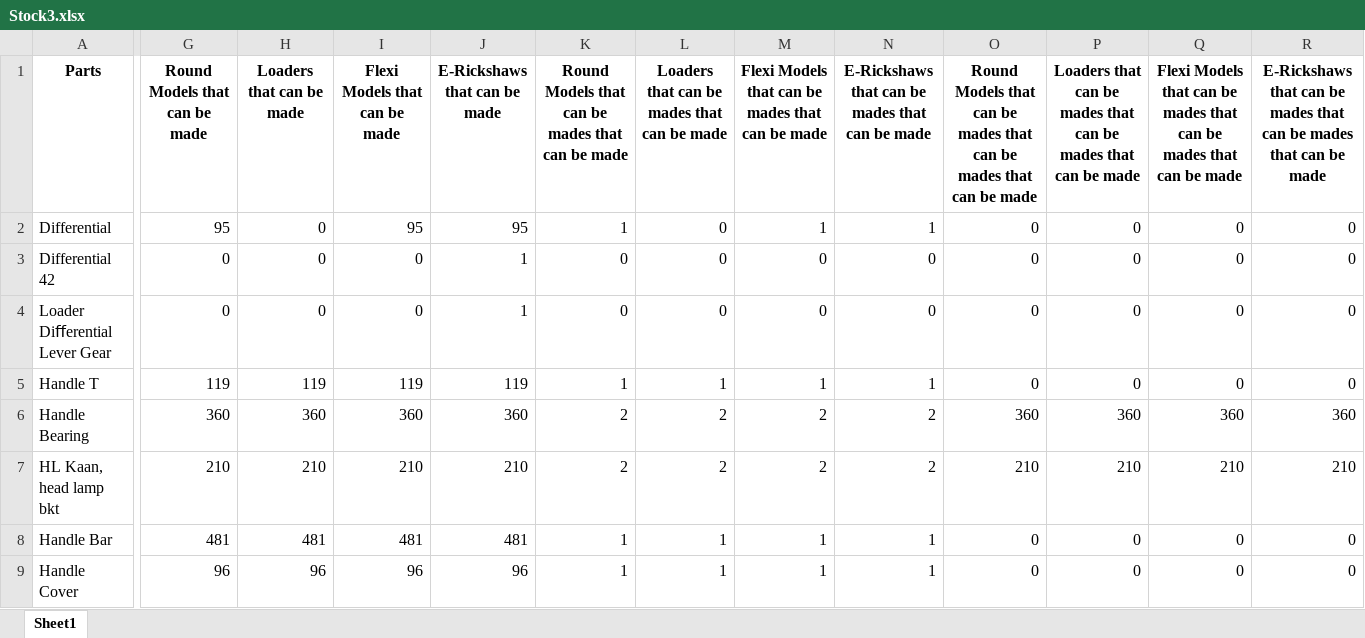
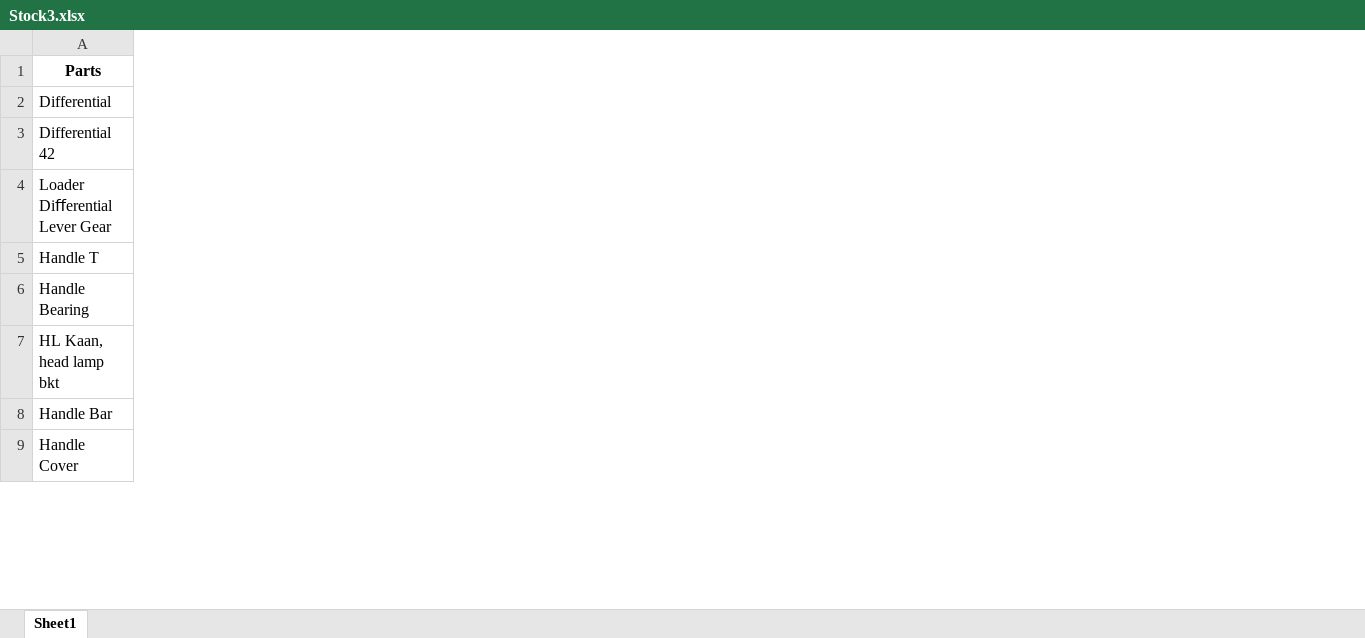
Before and after one commit to DivyanshTuli25/SparePartsE-Rick, an Excel workbook: Stock3.xlsx, sheet Sheet1, drawn as a sheet; only a part is shown, gaps mark what is left out; values as stored, in another font and other column widths than the file's, no borders; the diff covers the shown part only; the diff names each change by its address in the sheet, - before the commit and + after, or states it on an @@ line.

Commit message:
excel changed

```diff
--- a/Stock3.xlsx (sheet Sheet1)
+++ b/Stock3.xlsx (sheet Sheet1)
-column G (Round Models that can be made), rows 2-9: 95 | 0 | 0 | 119 | 360 | 210 | 481 | 96
-column H (Loaders that can be made), rows 2-9: 0 | 0 | 0 | 119 | 360 | 210 | 481 | 96
-column I (Flexi Models that can be made), rows 2-9: 95 | 0 | 0 | 119 | 360 | 210 | 481 | 96
-column J (E-Rickshaws that can be made), rows 2-9: 95 | 1 | 1 | 119 | 360 | 210 | 481 | 96
-column K, rows 1-9: Round Models that can be mades that can be made | 1 | 0 | 0 | 1 | 2 | 2 | 1 | 1
-column L, rows 1-9: Loaders that can be mades that can be made | 0 | 0 | 0 | 1 | 2 | 2 | 1 | 1
-column M, rows 1-9: Flexi Models that can be mades that can be made | 1 | 0 | 0 | 1 | 2 | 2 | 1 | 1
-column N, rows 1-9: E-Rickshaws that can be mades that can be made | 1 | 0 | 0 | 1 | 2 | 2 | 1 | 1
-column O, rows 1-9: Round Models that can be mades that can be mades that can be made | 0 | 0 | 0 | 0 | 360 | 210 | 0 | 0
-column P, rows 1-9: Loaders that can be mades that can be mades that can be made | 0 | 0 | 0 | 0 | 360 | 210 | 0 | 0
-column Q, rows 1-9: Flexi Models that can be mades that can be mades that can be made | 0 | 0 | 0 | 0 | 360 | 210 | 0 | 0
-column R, rows 1-9: E-Rickshaws that can be mades that can be mades that can be made | 0 | 0 | 0 | 0 | 360 | 210 | 0 | 0
```
Also changed, not shown: 4 removed columns elsewhere in this sheet, 1 other file.
